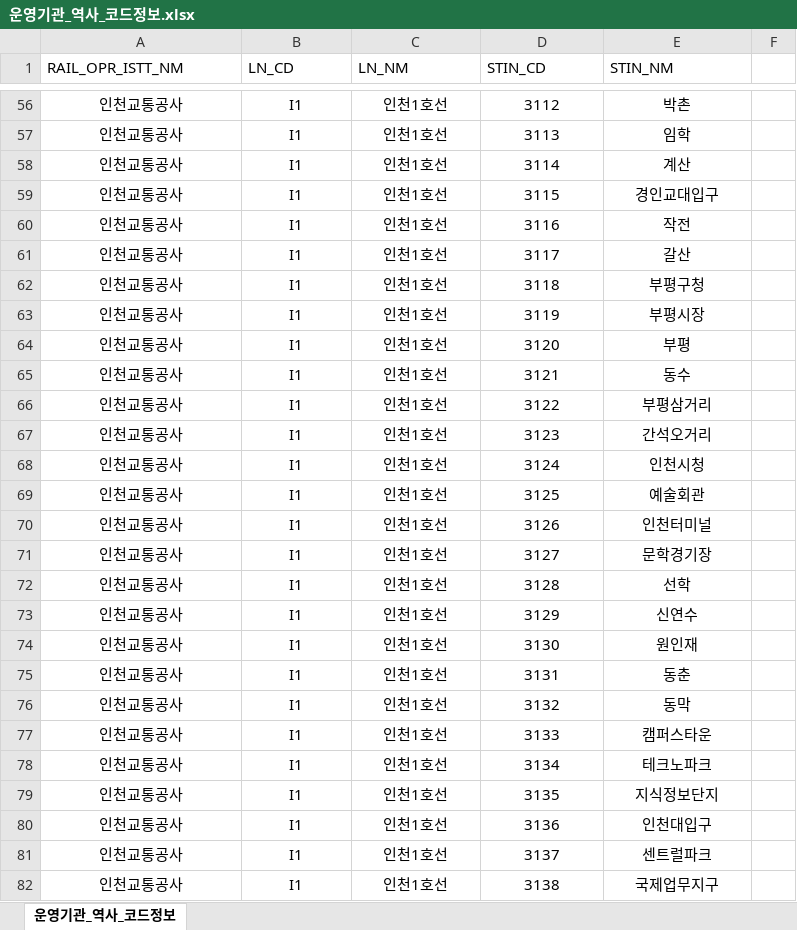
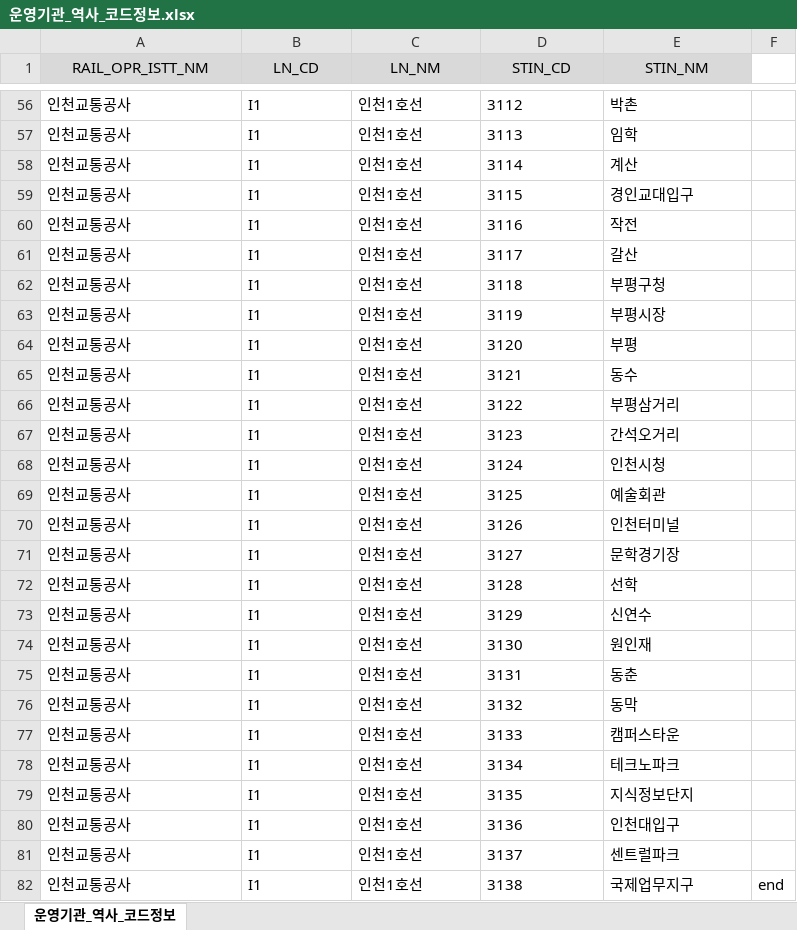
Before and after one commit to hyo37009/2022-subway-map-creation-from-discrete-math, an Excel workbook: 운영기관_역사_코드정보.xlsx, sheet 운영기관_역사_코드정보, drawn as a sheet; only a part is shown, gaps mark what is left out; values as stored, in another font and other column widths than the file's, no borders; the diff covers the shown part only; the diff names each change by its address in the sheet, - before the commit and + after, or states it on an @@ line.

```diff
--- a/운영기관_역사_코드정보.xlsx (sheet 운영기관_역사_코드정보)
+++ b/운영기관_역사_코드정보.xlsx (sheet 운영기관_역사_코드정보)
@@ A1:E1 fill: none → #D9D9D9, alignment: left → center @@
-A56:E82 alignment: center
+A56:E82 alignment: left
-F82: (empty)
+F82: end
```
Also changed, not shown: 1 edited cell and cell formats elsewhere in this sheet, 5 other files.
